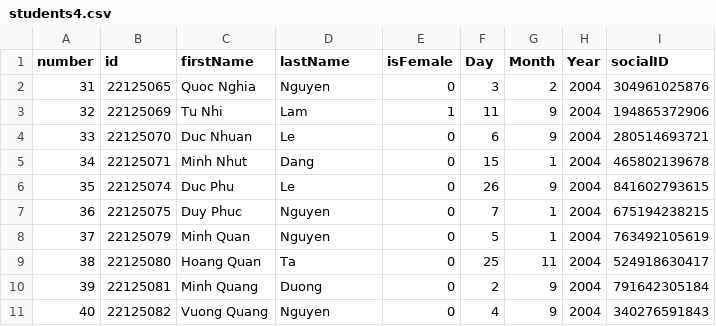
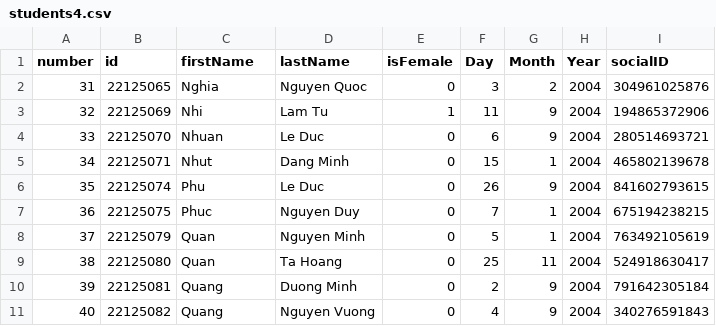
Before and after one commit to ngpin04/Group-4-CS162-Project, a CSV file: data/students4.csv, drawn as a sheet.

```diff
--- a/data/students4.csv
+++ b/data/students4.csv
@@ -1,11 +1,11 @@
 number,id,firstName,lastName,isFemale,Day,Month,Year,socialID
-31,22125065,Quoc Nghia,Nguyen,0,3,2,2004,304961025876
-32,22125069,Tu Nhi,Lam,1,11,9,2004,194865372906
-33,22125070,Duc Nhuan,Le,0,6,9,2004,280514693721
-34,22125071,Minh Nhut,Dang,0,15,1,2004,465802139678
-35,22125074,Duc Phu,Le,0,26,9,2004,841602793615
-36,22125075,Duy Phuc,Nguyen,0,7,1,2004,675194238215
-37,22125079,Minh Quan,Nguyen,0,5,1,2004,763492105619
-38,22125080,Hoang Quan,Ta,0,25,11,2004,524918630417
-39,22125081,Minh Quang,Duong,0,2,9,2004,791642305184
-40,22125082,Vuong Quang,Nguyen,0,4,9,2004,340276591843
+31,22125065,Nghia,Nguyen Quoc ,0,3,2,2004,304961025876
+32,22125069,Nhi,Lam Tu ,1,11,9,2004,194865372906
+33,22125070,Nhuan,Le Duc ,0,6,9,2004,280514693721
+34,22125071,Nhut,Dang Minh ,0,15,1,2004,465802139678
+35,22125074,Phu,Le Duc ,0,26,9,2004,841602793615
+36,22125075,Phuc,Nguyen Duy ,0,7,1,2004,675194238215
+37,22125079,Quan,Nguyen Minh ,0,5,1,2004,763492105619
+38,22125080,Quan,Ta Hoang ,0,25,11,2004,524918630417
+39,22125081,Quang,Duong Minh ,0,2,9,2004,791642305184
+40,22125082,Quang,Nguyen Vuong ,0,4,9,2004,340276591843
```
Also changed, not shown: data/students.csv, data/students1.csv, 7 other files.
